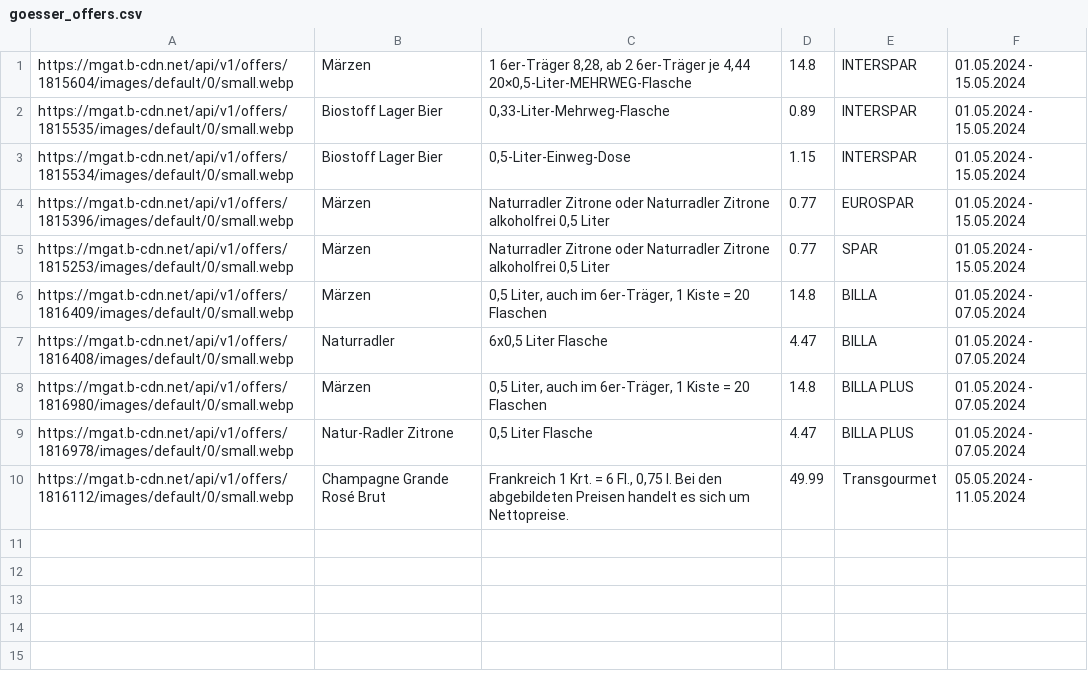
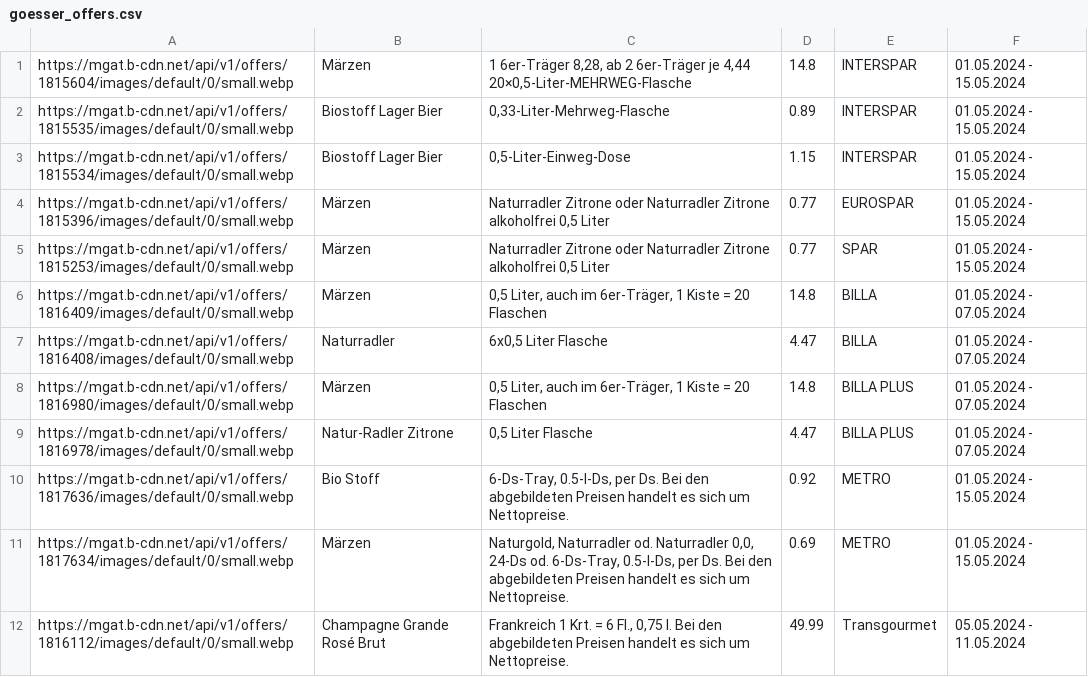
Before and after one commit to muerzi/muerzi.github.io, a CSV file: goesser_offers.csv, drawn as a sheet.

Commit message:
Updating goesser_offers.csv

```diff
--- a/goesser_offers.csv
+++ b/goesser_offers.csv
@@ -9,2 +9,4 @@ https://mgat.b-cdn.net/api/v1/offers/1816980/images/default/0/small.webp,Märzen
 https://mgat.b-cdn.net/api/v1/offers/1816978/images/default/0/small.webp,Natur-Radler Zitrone,"0,5 Liter Flasche",4.47,BILLA PLUS,01.05.2024 - 07.05.2024
+https://mgat.b-cdn.net/api/v1/offers/1817636/images/default/0/small.webp,Bio Stoff,"6-Ds-Tray, 0.5-l-Ds, per Ds. Bei den abgebildeten Preisen handelt es sich um Nettopreise.",0.92,METRO,01.05.2024 - 15.05.2024
+https://mgat.b-cdn.net/api/v1/offers/1817634/images/default/0/small.webp,Märzen,"Naturgold, Naturradler od. Naturradler 0,0, 24-Ds od. 6-Ds-Tray, 0.5-l-Ds, per Ds. Bei den abgebildeten Preisen handelt es sich um Nettopreise.",0.69,METRO,01.05.2024 - 15.05.2024
 https://mgat.b-cdn.net/api/v1/offers/1816112/images/default/0/small.webp,Champagne Grande Rosé Brut,"Frankreich 1 Krt. = 6 Fl., 0,75 l. Bei den abgebildeten Preisen handelt es sich um Nettopreise.",49.99,Transgourmet,05.05.2024 - 11.05.2024
```
